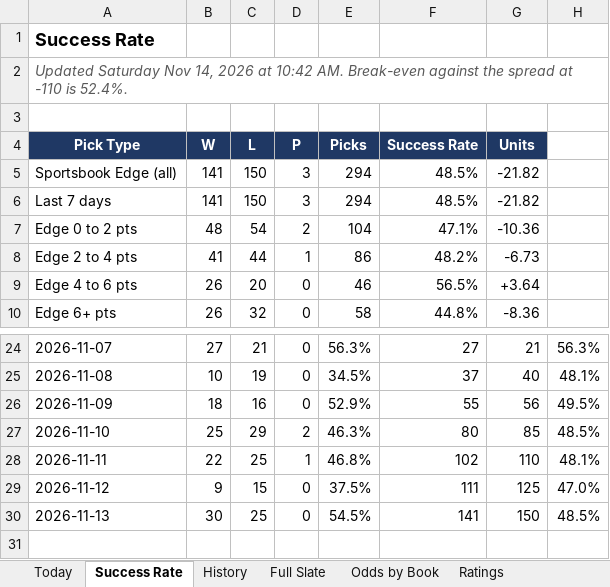
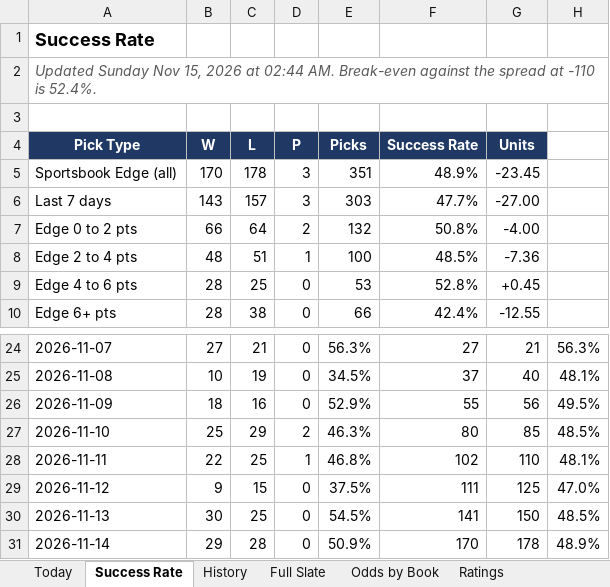
Before and after one commit to coltenmorris/ncaam-model, an Excel workbook: docs/NCAAM_Dashboard.xlsx, sheet Success Rate, drawn as a sheet; only a part is shown, gaps mark what is left out; values as stored, in another font and other column widths than the file's, no borders; charts and pictures not drawn; the diff covers the shown part only; the diff names each change by its address in the sheet, - before the commit and + after, or states it on an @@ line.

```diff
--- a/docs/NCAAM_Dashboard.xlsx (sheet Success Rate)
+++ b/docs/NCAAM_Dashboard.xlsx (sheet Success Rate)
-A2 (Pick Type): Updated Saturday Nov 14, 2026 at 10:42 AM. Break-even…
+A2 (Pick Type): Updated Sunday Nov 15, 2026 at 02:44 AM. Break-even…
-B5 (W): 141
+B5 (W): 170
-C5 (L): 150
+C5 (L): 178
-E5 (Picks): 294
+E5 (Picks): 351
-F5 (Success Rate): 48.5%
+F5 (Success Rate): 48.9%
-G5 (Units): -21.82
+G5 (Units): -23.45
-B6 (W): 141
+B6 (W): 143
-C6 (L): 150
+C6 (L): 157
-E6 (Picks): 294
+E6 (Picks): 303
-F6 (Success Rate): 48.5%
+F6 (Success Rate): 47.7%
-G6 (Units): -21.82
+G6 (Units): -27.00
-B7 (W): 48
+B7 (W): 66
-C7 (L): 54
+C7 (L): 64
-E7 (Picks): 104
+E7 (Picks): 132
-F7 (Success Rate): 47.1%
+F7 (Success Rate): 50.8%
-G7 (Units): -10.36
+G7 (Units): -4.00
-B8 (W): 41
+B8 (W): 48
-C8 (L): 44
+C8 (L): 51
-E8 (Picks): 86
+E8 (Picks): 100
-F8 (Success Rate): 48.2%
+F8 (Success Rate): 48.5%
-G8 (Units): -6.73
+G8 (Units): -7.36
-B9:B10 (W): 26
+B9:B10 (W): 28
-C9 (L): 20
+C9 (L): 25
-E9 (Picks): 46
+E9 (Picks): 53
-F9 (Success Rate): 56.5%
+F9 (Success Rate): 52.8%
-G9 (Units): +3.64
+G9 (Units): +0.45
-C10 (L): 32
+C10 (L): 38
-E10 (Picks): 58
+E10 (Picks): 66
-F10 (Success Rate): 44.8%
+F10 (Success Rate): 42.4%
-G10 (Units): -8.36
+G10 (Units): -12.55
+row 31: 2026-11-14 | 29 | 28 | 0 | 50.9% | 170 | 178 | 48.9%
```
Also changed, not shown: 40 edited cells elsewhere in this sheet, sheet Odds by Book, sheet Full Slate, sheet Ratings, sheet History, sheet Today, sheet Run Log, charts or pictures, 8 other files.
